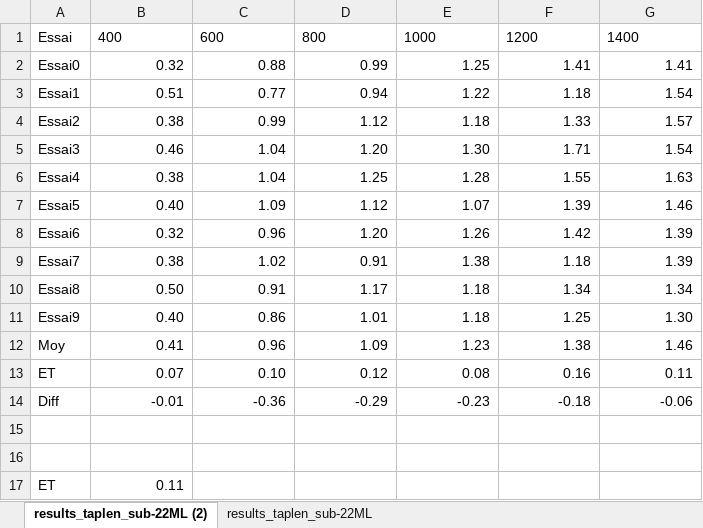
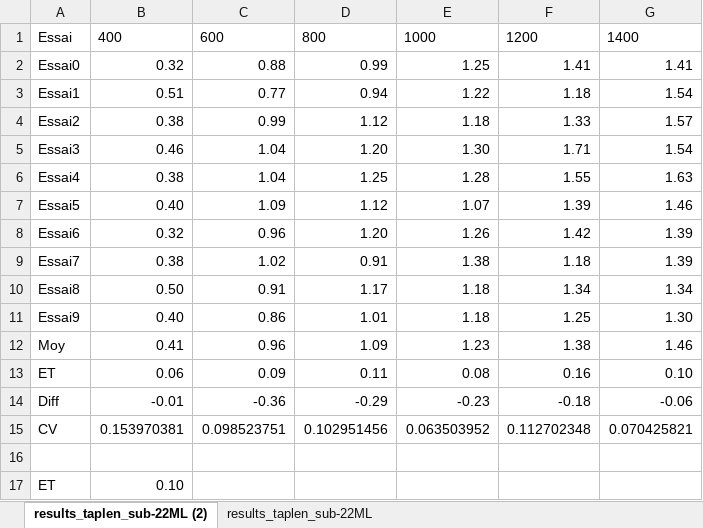
Before and after one commit to ArtyDy/psych, an Excel workbook: sub-22ML/results_taplen_sub-22ML.xlsx, sheet results_taplen_sub-22ML (2), drawn as a sheet; values as stored, in another font and other column widths than the file's, no borders; table styles not drawn; removed rows and columns are numbered as before the commit, all else as after; the diff names each change by its address in the sheet, - before the commit and + after, or states it on an @@ line.

```diff
--- a/sub-22ML/results_taplen_sub-22ML.xlsx (sheet results_taplen_sub-22ML (2))
+++ b/sub-22ML/results_taplen_sub-22ML.xlsx (sheet results_taplen_sub-22ML (2))
-B13: 0.07
+B13: 0.06
-C13: 0.10
+C13: 0.09
-D13: 0.12
+D13: 0.11
-G13: 0.11
+G13: 0.10
+row 15: CV | 0.153970381 | 0.098523751 | 0.102951456 | 0.063503952 | 0.112702348 | 0.070425821
-row 16: (empty)
-B17: 0.11
+B17: 0.10
```
Also changed, not shown: formulas that keep their value, sub-00AD/results_onetap_sub-00AD.xlsx, sub-00AD/results_taplen_sub-00AD.xlsx, 3 other files.
